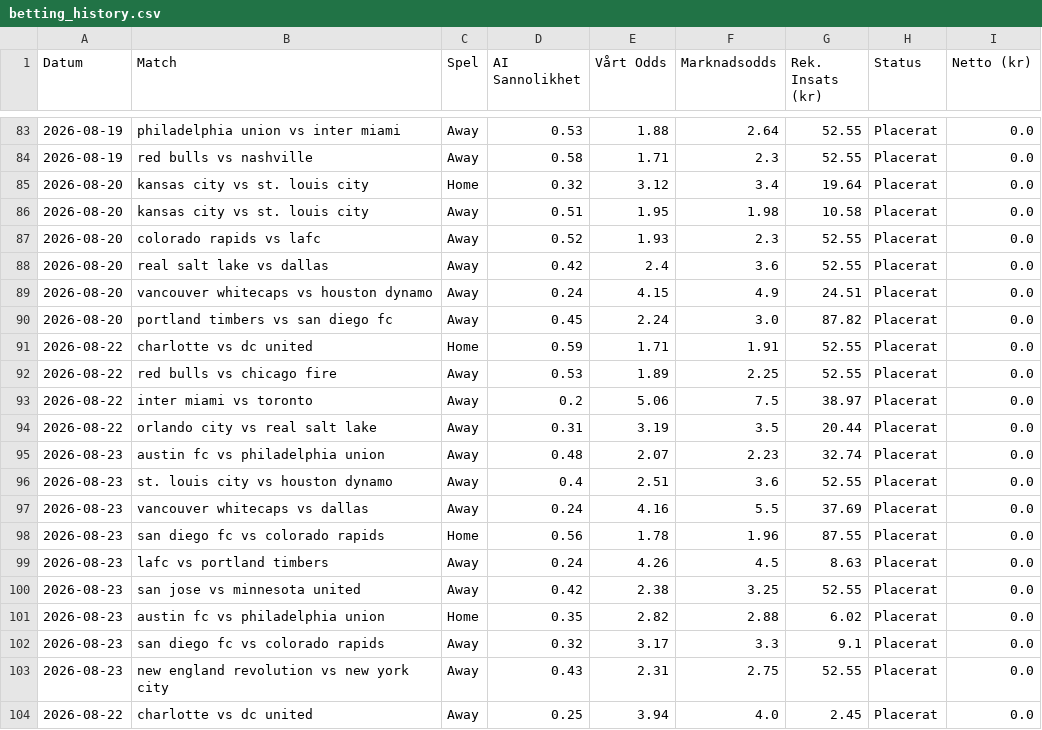
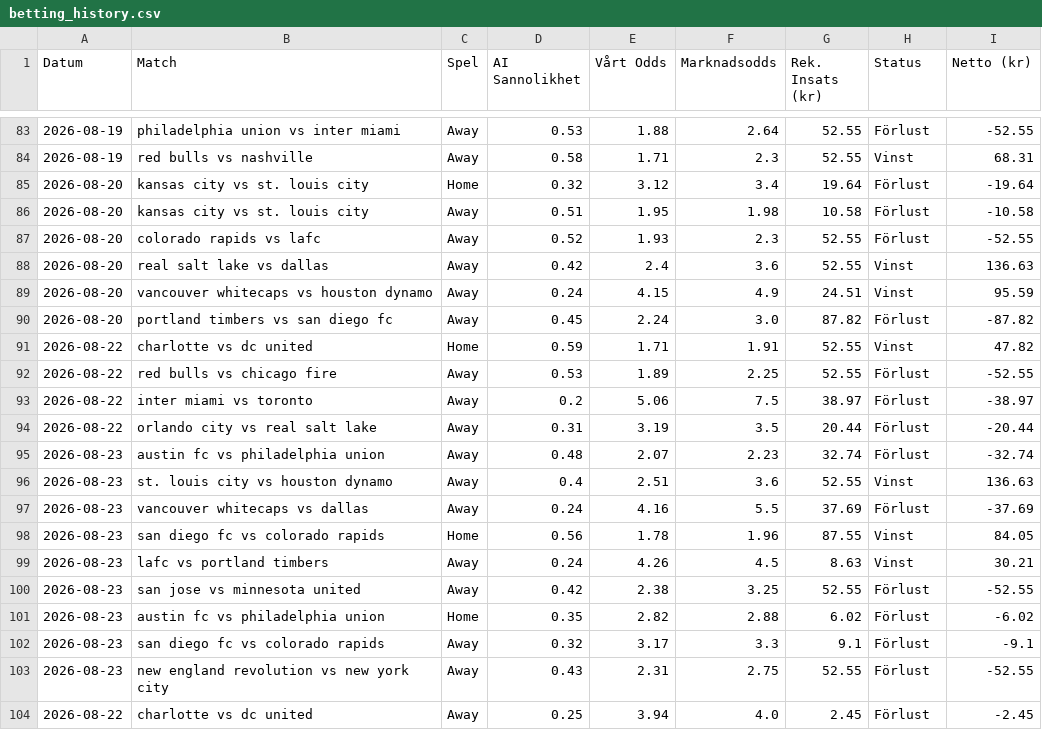
Before and after one commit to bjorndalman/website, a CSV file: data/betting_history.csv, drawn as a sheet; only a part is shown, gaps mark what is left out; the diff covers the shown part only.

```diff
--- a/data/betting_history.csv
+++ b/data/betting_history.csv
@@ -83,22 +83,22 @@ Datum,Match,Spel,AI Sannolikhet,Vårt Odds,Marknadsodds,Rek. Insats (kr),Status,
-2026-08-19,philadelphia union vs inter miami,Away,0.53,1.88,2.64,52.55,Placerat,0.0
-2026-08-19,red bulls vs nashville,Away,0.58,1.71,2.3,52.55,Placerat,0.0
-2026-08-20,kansas city vs st. louis city,Home,0.32,3.12,3.4,19.64,Placerat,0.0
-2026-08-20,kansas city vs st. louis city,Away,0.51,1.95,1.98,10.58,Placerat,0.0
-2026-08-20,colorado rapids vs lafc,Away,0.52,1.93,2.3,52.55,Placerat,0.0
-2026-08-20,real salt lake vs dallas,Away,0.42,2.4,3.6,52.55,Placerat,0.0
-2026-08-20,vancouver whitecaps vs houston dynamo,Away,0.24,4.15,4.9,24.51,Placerat,0.0
-2026-08-20,portland timbers vs san diego fc,Away,0.45,2.24,3.0,87.82,Placerat,0.0
-2026-08-22,charlotte vs dc united,Home,0.59,1.71,1.91,52.55,Placerat,0.0
-2026-08-22,red bulls vs chicago fire,Away,0.53,1.89,2.25,52.55,Placerat,0.0
-2026-08-22,inter miami vs toronto,Away,0.2,5.06,7.5,38.97,Placerat,0.0
-2026-08-22,orlando city vs real salt lake,Away,0.31,3.19,3.5,20.44,Placerat,0.0
-2026-08-23,austin fc vs philadelphia union,Away,0.48,2.07,2.23,32.74,Placerat,0.0
-2026-08-23,st. louis city vs houston dynamo,Away,0.4,2.51,3.6,52.55,Placerat,0.0
-2026-08-23,vancouver whitecaps vs dallas,Away,0.24,4.16,5.5,37.69,Placerat,0.0
-2026-08-23,san diego fc vs colorado rapids,Home,0.56,1.78,1.96,87.55,Placerat,0.0
-2026-08-23,lafc vs portland timbers,Away,0.24,4.26,4.5,8.63,Placerat,0.0
-2026-08-23,san jose vs minnesota united,Away,0.42,2.38,3.25,52.55,Placerat,0.0
-2026-08-23,austin fc vs philadelphia union,Home,0.35,2.82,2.88,6.02,Placerat,0.0
-2026-08-23,san diego fc vs colorado rapids,Away,0.32,3.17,3.3,9.1,Placerat,0.0
-2026-08-23,new england revolution vs new york city,Away,0.43,2.31,2.75,52.55,Placerat,0.0
-2026-08-22,charlotte vs dc united,Away,0.25,3.94,4.0,2.45,Placerat,0.0
+2026-08-19,philadelphia union vs inter miami,Away,0.53,1.88,2.64,52.55,Förlust,-52.55
+2026-08-19,red bulls vs nashville,Away,0.58,1.71,2.3,52.55,Vinst,68.31
+2026-08-20,kansas city vs st. louis city,Home,0.32,3.12,3.4,19.64,Förlust,-19.64
+2026-08-20,kansas city vs st. louis city,Away,0.51,1.95,1.98,10.58,Förlust,-10.58
+2026-08-20,colorado rapids vs lafc,Away,0.52,1.93,2.3,52.55,Förlust,-52.55
+2026-08-20,real salt lake vs dallas,Away,0.42,2.4,3.6,52.55,Vinst,136.63
+2026-08-20,vancouver whitecaps vs houston dynamo,Away,0.24,4.15,4.9,24.51,Vinst,95.59
+2026-08-20,portland timbers vs san diego fc,Away,0.45,2.24,3.0,87.82,Förlust,-87.82
+2026-08-22,charlotte vs dc united,Home,0.59,1.71,1.91,52.55,Vinst,47.82
+2026-08-22,red bulls vs chicago fire,Away,0.53,1.89,2.25,52.55,Förlust,-52.55
+2026-08-22,inter miami vs toronto,Away,0.2,5.06,7.5,38.97,Förlust,-38.97
+2026-08-22,orlando city vs real salt lake,Away,0.31,3.19,3.5,20.44,Förlust,-20.44
+2026-08-23,austin fc vs philadelphia union,Away,0.48,2.07,2.23,32.74,Förlust,-32.74
+2026-08-23,st. louis city vs houston dynamo,Away,0.4,2.51,3.6,52.55,Vinst,136.63
+2026-08-23,vancouver whitecaps vs dallas,Away,0.24,4.16,5.5,37.69,Förlust,-37.69
+2026-08-23,san diego fc vs colorado rapids,Home,0.56,1.78,1.96,87.55,Vinst,84.05
+2026-08-23,lafc vs portland timbers,Away,0.24,4.26,4.5,8.63,Vinst,30.21
+2026-08-23,san jose vs minnesota united,Away,0.42,2.38,3.25,52.55,Förlust,-52.55
+2026-08-23,austin fc vs philadelphia union,Home,0.35,2.82,2.88,6.02,Förlust,-6.02
+2026-08-23,san diego fc vs colorado rapids,Away,0.32,3.17,3.3,9.1,Förlust,-9.1
+2026-08-23,new england revolution vs new york city,Away,0.43,2.31,2.75,52.55,Förlust,-52.55
+2026-08-22,charlotte vs dc united,Away,0.25,3.94,4.0,2.45,Förlust,-2.45
```
Also changed, not shown: 94 edited cells elsewhere in this file, data/portfolio_summary.csv, 2 other files.
